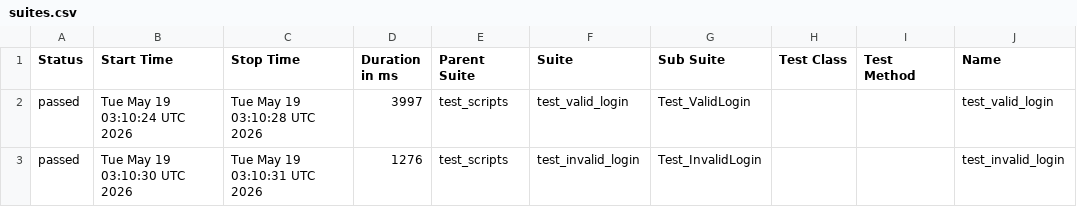
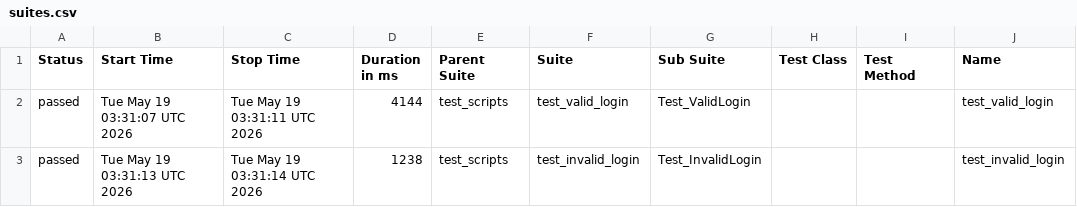
Before and after one commit to divakarhn36/b154_afw_make, a CSV file: data/suites.csv, drawn as a sheet; only a part is shown; the diff names each change by its address in the sheet, - before the commit and + after, or states it on an @@ line.

```diff
--- a/data/suites.csv
+++ b/data/suites.csv
-B2 (Start Time): Tue May 19 03:10:24 UTC 2026
+B2 (Start Time): Tue May 19 03:31:07 UTC 2026
-C2 (Stop Time): Tue May 19 03:10:28 UTC 2026
+C2 (Stop Time): Tue May 19 03:31:11 UTC 2026
-D2 (Duration in ms): 3997
+D2 (Duration in ms): 4144
-B3 (Start Time): Tue May 19 03:10:30 UTC 2026
+B3 (Start Time): Tue May 19 03:31:13 UTC 2026
-C3 (Stop Time): Tue May 19 03:10:31 UTC 2026
+C3 (Stop Time): Tue May 19 03:31:14 UTC 2026
-D3 (Duration in ms): 1276
+D3 (Duration in ms): 1238
```
Also changed, not shown: 24 other files.
